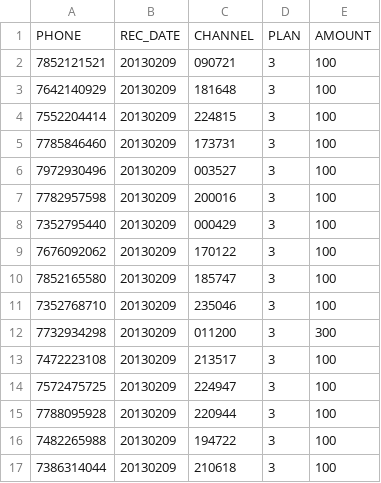
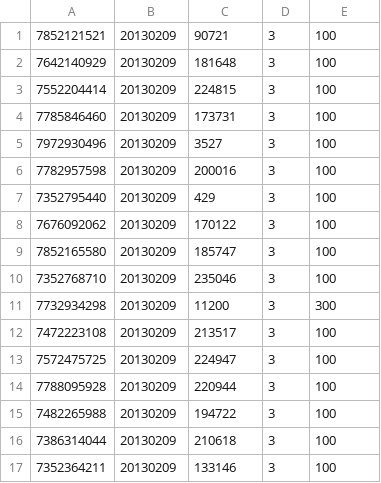
Before and after one commit to Panasonic17/sertPrep, a CSV file: files/table3.csv, drawn as a sheet; only a part is shown; the shorter side is filled out with more unchanged rows; the diff covers the shown part only.

```diff
--- a/files/table3.csv
+++ b/files/table3.csv
@@ -1,3 +1,2 @@
-PHONE,REC_DATE,CHANNEL,PLAN,AMOUNT
-7852121521,20130209,090721,3,100
+7852121521,20130209,90721,3,100
 7642140929,20130209,181648,3,100
@@ -5,5 +4,5 @@ PHONE,REC_DATE,CHANNEL,PLAN,AMOUNT
 7785846460,20130209,173731,3,100
-7972930496,20130209,003527,3,100
+7972930496,20130209,3527,3,100
 7782957598,20130209,200016,3,100
-7352795440,20130209,000429,3,100
+7352795440,20130209,429,3,100
 7676092062,20130209,170122,3,100
@@ -11,3 +10,3 @@ PHONE,REC_DATE,CHANNEL,PLAN,AMOUNT
 7352768710,20130209,235046,3,100
-7732934298,20130209,011200,3,300
+7732934298,20130209,11200,3,300
 7472223108,20130209,213517,3,100
```
Also changed, not shown: 6 edited cells elsewhere in this file, files/table2.csv, 3 other files.
